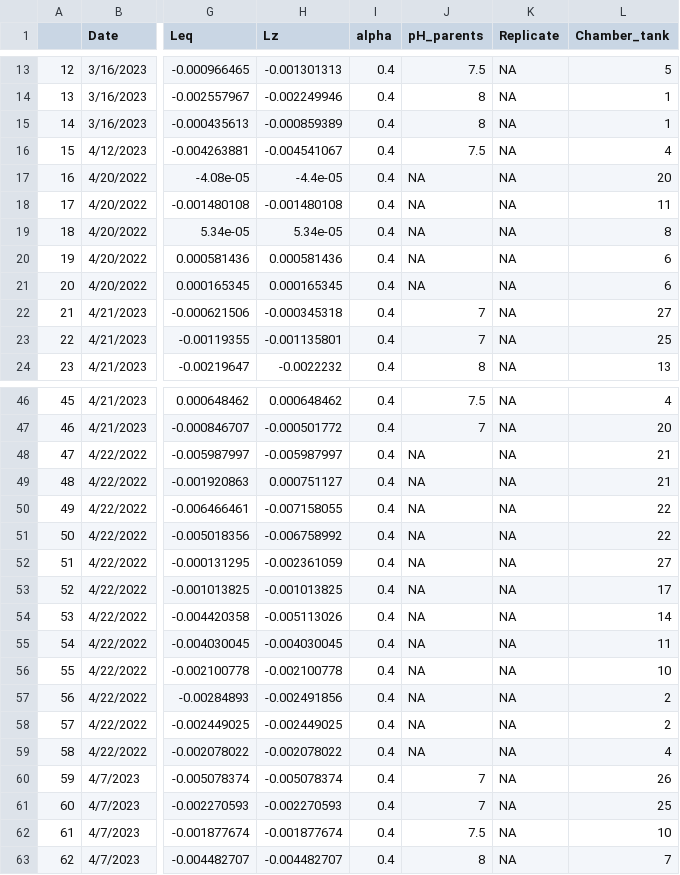
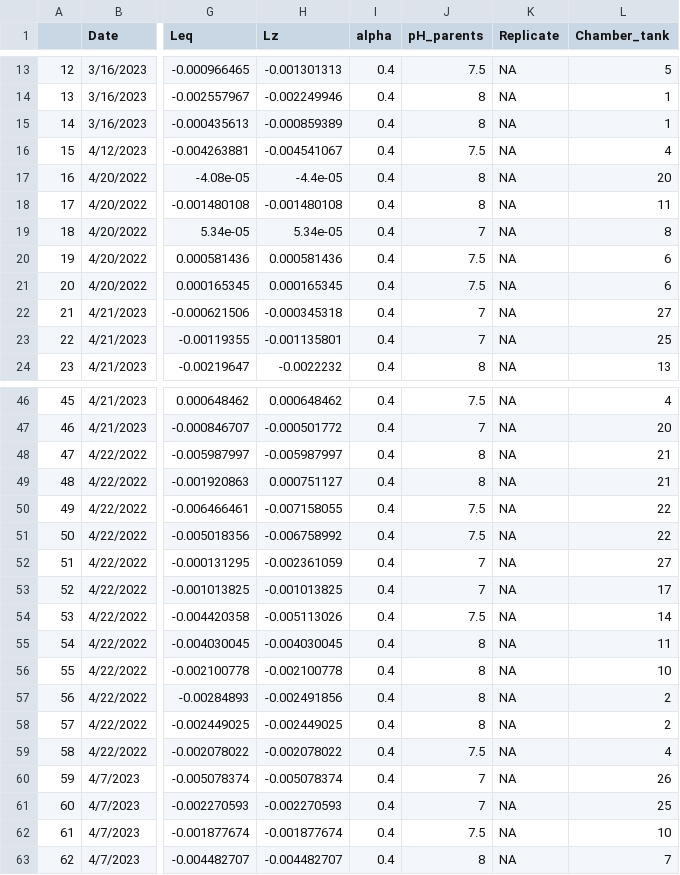
Before and after one commit to NEFSC/EAD-ASEB-Airradians_Larvae_crossgen_OA, a CSV file: RAnalysis/Output/Respiration/RR_bad_data_larvae.csv, drawn as a sheet; only a part is shown, gaps mark what is left out; the diff names each change by its address in the sheet, - before the commit and + after, or states it on an @@ line.

```diff
--- a/RAnalysis/Output/Respiration/RR_bad_data_larvae.csv
+++ b/RAnalysis/Output/Respiration/RR_bad_data_larvae.csv
-J17:J18 (pH_parents): NA
+J17:J18 (pH_parents): 8
-J19 (pH_parents): NA
+J19 (pH_parents): 7
-J20:J21 (pH_parents): NA
+J20:J21 (pH_parents): 7.5
-J48:J49 (pH_parents): NA
+J48:J49 (pH_parents): 8
-J50:J51 (pH_parents): NA
+J50:J51 (pH_parents): 7.5
-J52:J53 (pH_parents): NA
+J52:J53 (pH_parents): 7
-J54 (pH_parents): NA
+J54 (pH_parents): 7.5
-J55:J58 (pH_parents): NA
+J55:J58 (pH_parents): 8
-J59 (pH_parents): NA
+J59 (pH_parents): 7.5
```
Also changed, not shown: RAnalysis/Data/Respiration/metadata/Reference_resp_ID.csv, RAnalysis/Output/Respiration/RR_calc_raw_larvae.csv, 13 other files.
